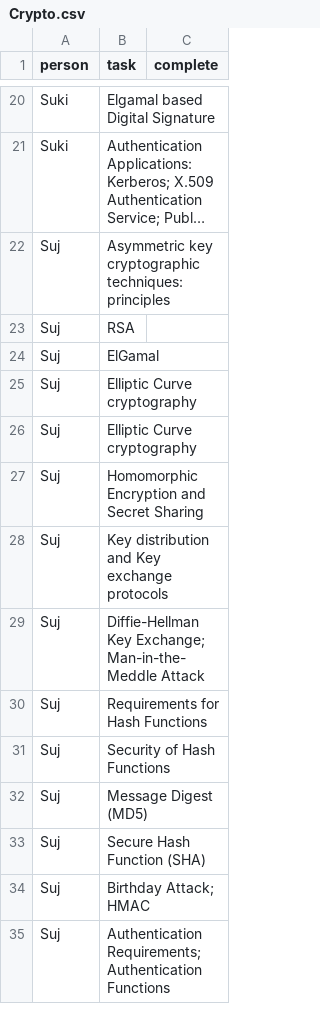
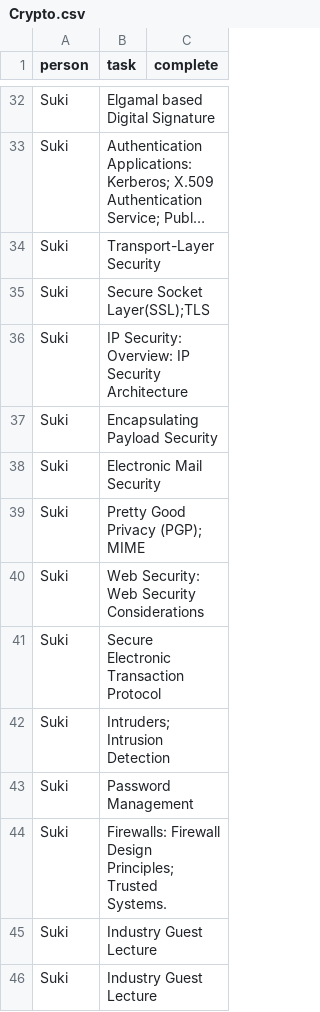
Before and after one commit to iamsurjog/temp_dailydo, a CSV file: path/Crypto.csv, drawn as a sheet; only a part is shown, gaps mark what is left out; the shorter side is filled out with more unchanged rows; long unchanged cells end in …; the diff covers the shown part only; the diff names each change by its address in the sheet, - before the commit and + after, or states it on an @@ line.

```diff
--- a/path/Crypto.csv
+++ b/path/Crypto.csv
+row 34: Suki | Transport-Layer Security
+row 35: Suki | Secure Socket Layer(SSL);TLS
+row 36: Suki | IP Security: Overview: IP Security Architecture
+row 37: Suki | Encapsulating Payload Security
+row 38: Suki | Electronic Mail Security
+row 39: Suki | Pretty Good Privacy (PGP); MIME
+row 40: Suki | Web Security: Web Security Considerations
+row 41: Suki | Secure Electronic Transaction Protocol
+row 42: Suki | Intruders; Intrusion Detection
+row 43: Suki | Password Management
+row 44: Suki | Firewalls: Firewall Design Principles; Trusted Systems.
+row 45: Suki | Industry Guest Lecture
+row 46: Suki | Industry Guest Lecture
```
Also changed, not shown: 37 added rows elsewhere in this file, path/ML.csv, path/Software.csv.
